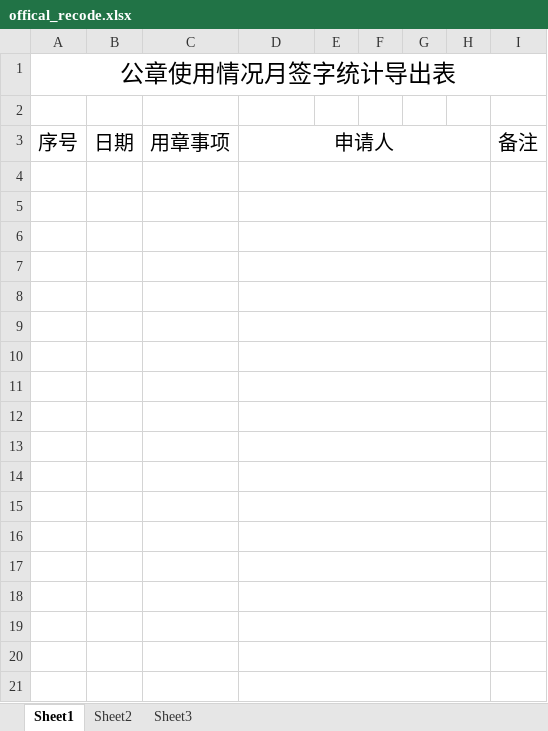
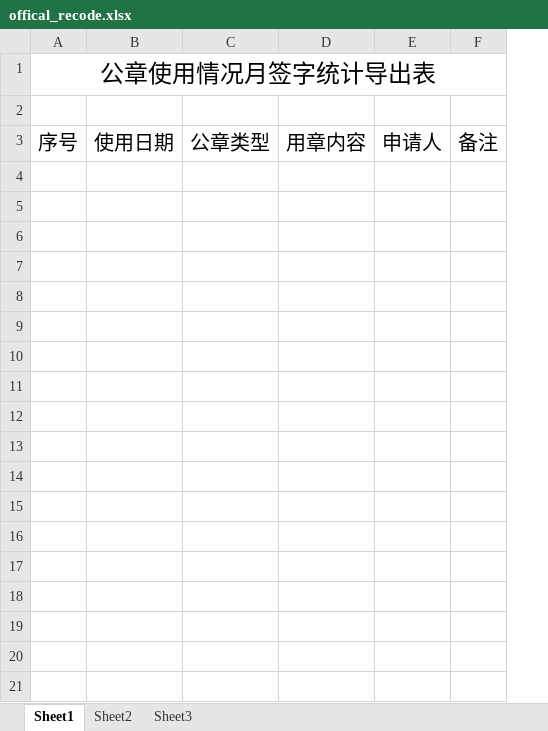
Before and after one commit to xiaoliandanzi/SJ-OA, an Excel workbook: src/main/resources/static/offical_recode.xlsx, sheet Sheet1, drawn as a sheet; only a part is shown; values as stored, in another font and other column widths than the file's, no borders; removed rows and columns are numbered as before the commit, all else as after; the diff covers the shown part only; the diff names each change by its address in the sheet, - before the commit and + after, or states it on an @@ line.

```diff
--- a/src/main/resources/static/offical_recode.xlsx (sheet Sheet1)
+++ b/src/main/resources/static/offical_recode.xlsx (sheet Sheet1)
-column B, row 3: 日期
-column C, row 3: 用章事项
+column B, row 3: 使用日期
+column C, row 3: 公章类型
+column D, row 3: 用章内容
-column E, empty
-column F, empty
-column G, empty
-column H, empty
-D3:H3 merged
-row 4: (empty)
-row 5: (empty)
-row 6: (empty)
-row 7: (empty)
-row 8: (empty)
-row 9: (empty)
-row 10: (empty)
-row 11: (empty)
-row 12: (empty)
-row 13: (empty)
-row 14: (empty)
-row 15: (empty)
-row 16: (empty)
-row 17: (empty)
-row 18: (empty)
-row 19: (empty)
-row 20: (empty)
-row 21: (empty)
```
Also changed, not shown: 8 removed rows elsewhere in this sheet, 13 other files.
